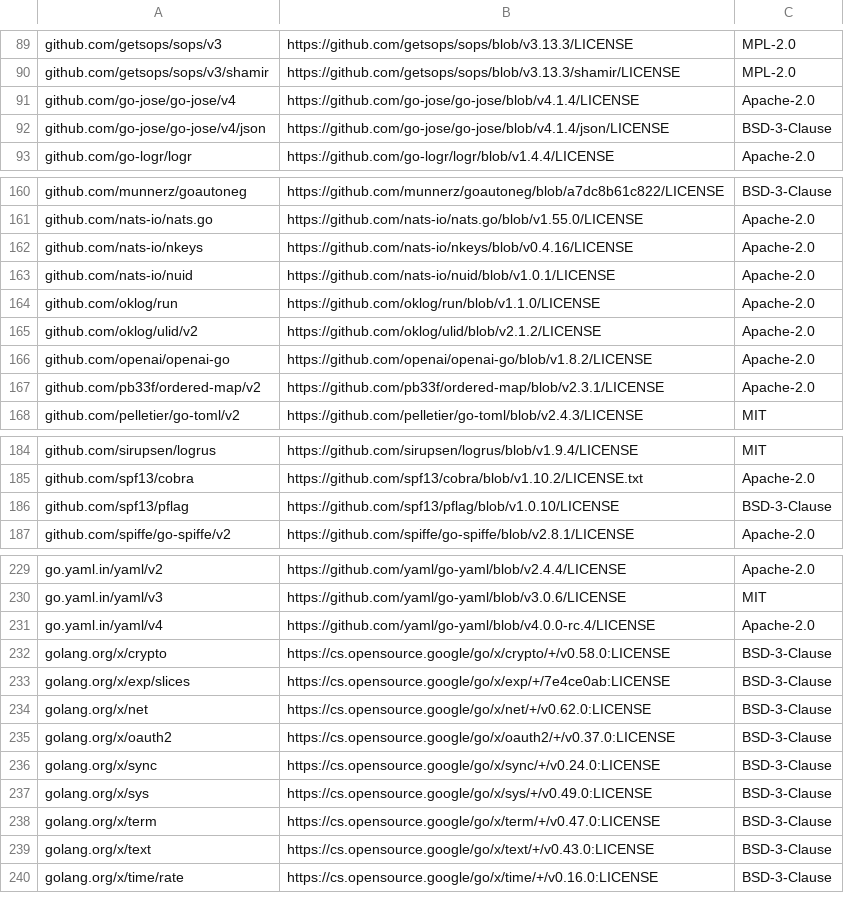
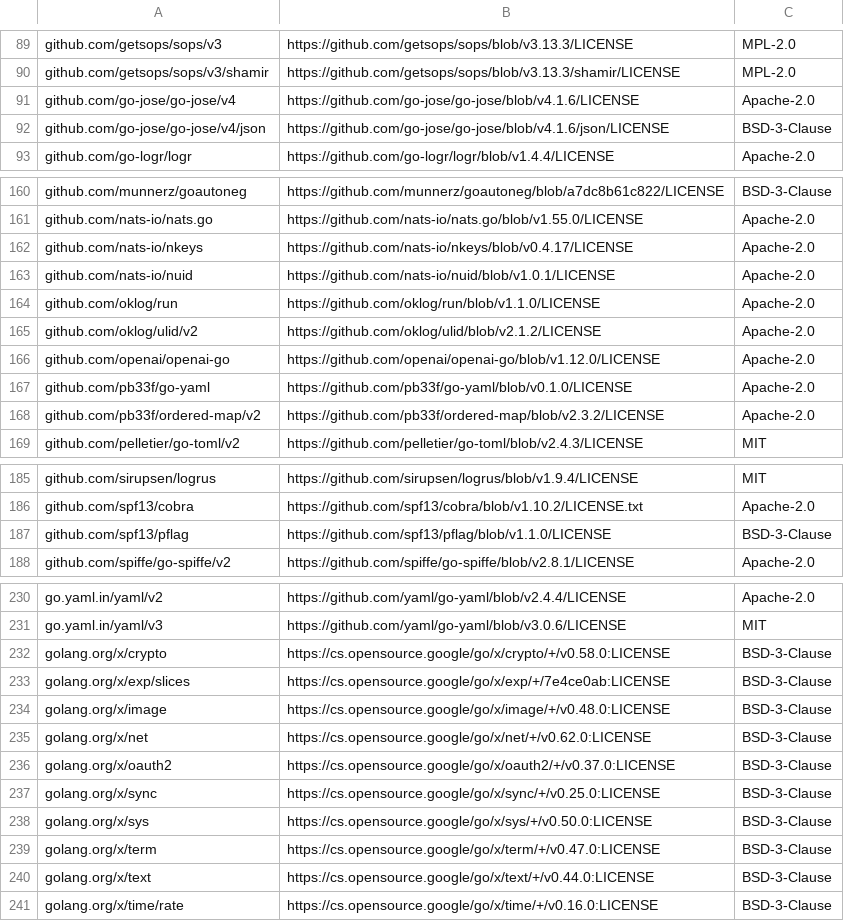
Before and after one commit to xavidop/hikyaku, a CSV file: THIRD_PARTY_LICENSES.csv, drawn as a sheet; only a part is shown, gaps mark what is left out.

Commit message:
chore: regenerate the third-party notices
golang.org/x/image is new. The other lines catch up with dependency
updates merged since the files were last written.

```diff
--- a/THIRD_PARTY_LICENSES.csv
+++ b/THIRD_PARTY_LICENSES.csv
@@ -90,4 +90,4 @@ github.com/getsops/sops/v3,https://github.com/getsops/sops/blob/v3.13.3/LICENSE,
 github.com/getsops/sops/v3/shamir,https://github.com/getsops/sops/blob/v3.13.3/shamir/LICENSE,MPL-2.0
-github.com/go-jose/go-jose/v4,https://github.com/go-jose/go-jose/blob/v4.1.4/LICENSE,Apache-2.0
-github.com/go-jose/go-jose/v4/json,https://github.com/go-jose/go-jose/blob/v4.1.4/json/LICENSE,BSD-3-Clause
+github.com/go-jose/go-jose/v4,https://github.com/go-jose/go-jose/blob/v4.1.6/LICENSE,Apache-2.0
+github.com/go-jose/go-jose/v4/json,https://github.com/go-jose/go-jose/blob/v4.1.6/json/LICENSE,BSD-3-Clause
 github.com/go-logr/logr,https://github.com/go-logr/logr/blob/v1.4.4/LICENSE,Apache-2.0
@@ -161,3 +161,3 @@ github.com/munnerz/goautoneg,https://github.com/munnerz/goautoneg/blob/a7dc8b61c
 github.com/nats-io/nats.go,https://github.com/nats-io/nats.go/blob/v1.55.0/LICENSE,Apache-2.0
-github.com/nats-io/nkeys,https://github.com/nats-io/nkeys/blob/v0.4.16/LICENSE,Apache-2.0
+github.com/nats-io/nkeys,https://github.com/nats-io/nkeys/blob/v0.4.17/LICENSE,Apache-2.0
 github.com/nats-io/nuid,https://github.com/nats-io/nuid/blob/v1.0.1/LICENSE,Apache-2.0
@@ -165,4 +165,5 @@ github.com/oklog/run,https://github.com/oklog/run/blob/v1.1.0/LICENSE,Apache-2.0
 github.com/oklog/ulid/v2,https://github.com/oklog/ulid/blob/v2.1.2/LICENSE,Apache-2.0
-github.com/openai/openai-go,https://github.com/openai/openai-go/blob/v1.8.2/LICENSE,Apache-2.0
-github.com/pb33f/ordered-map/v2,https://github.com/pb33f/ordered-map/blob/v2.3.1/LICENSE,Apache-2.0
+github.com/openai/openai-go,https://github.com/openai/openai-go/blob/v1.12.0/LICENSE,Apache-2.0
+github.com/pb33f/go-yaml,https://github.com/pb33f/go-yaml/blob/v0.1.0/LICENSE,Apache-2.0
+github.com/pb33f/ordered-map/v2,https://github.com/pb33f/ordered-map/blob/v2.3.2/LICENSE,Apache-2.0
 github.com/pelletier/go-toml/v2,https://github.com/pelletier/go-toml/blob/v2.4.3/LICENSE,MIT
@@ -185,3 +186,3 @@ github.com/sirupsen/logrus,https://github.com/sirupsen/logrus/blob/v1.9.4/LICENS
 github.com/spf13/cobra,https://github.com/spf13/cobra/blob/v1.10.2/LICENSE.txt,Apache-2.0
-github.com/spf13/pflag,https://github.com/spf13/pflag/blob/v1.0.10/LICENSE,BSD-3-Clause
+github.com/spf13/pflag,https://github.com/spf13/pflag/blob/v1.1.0/LICENSE,BSD-3-Clause
 github.com/spiffe/go-spiffe/v2,https://github.com/spiffe/go-spiffe/blob/v2.8.1/LICENSE,Apache-2.0
@@ -230,11 +231,11 @@ go.yaml.in/yaml/v2,https://github.com/yaml/go-yaml/blob/v2.4.4/LICENSE,Apache-2.
 go.yaml.in/yaml/v3,https://github.com/yaml/go-yaml/blob/v3.0.6/LICENSE,MIT
-go.yaml.in/yaml/v4,https://github.com/yaml/go-yaml/blob/v4.0.0-rc.4/LICENSE,Apache-2.0
 golang.org/x/crypto,https://cs.opensource.google/go/x/crypto/+/v0.58.0:LICENSE,BSD-3-Clause
 golang.org/x/exp/slices,https://cs.opensource.google/go/x/exp/+/7e4ce0ab:LICENSE,BSD-3-Clause
+golang.org/x/image,https://cs.opensource.google/go/x/image/+/v0.48.0:LICENSE,BSD-3-Clause
 golang.org/x/net,https://cs.opensource.google/go/x/net/+/v0.62.0:LICENSE,BSD-3-Clause
 golang.org/x/oauth2,https://cs.opensource.google/go/x/oauth2/+/v0.37.0:LICENSE,BSD-3-Clause
-golang.org/x/sync,https://cs.opensource.google/go/x/sync/+/v0.24.0:LICENSE,BSD-3-Clause
-golang.org/x/sys,https://cs.opensource.google/go/x/sys/+/v0.49.0:LICENSE,BSD-3-Clause
+golang.org/x/sync,https://cs.opensource.google/go/x/sync/+/v0.25.0:LICENSE,BSD-3-Clause
+golang.org/x/sys,https://cs.opensource.google/go/x/sys/+/v0.50.0:LICENSE,BSD-3-Clause
 golang.org/x/term,https://cs.opensource.google/go/x/term/+/v0.47.0:LICENSE,BSD-3-Clause
-golang.org/x/text,https://cs.opensource.google/go/x/text/+/v0.43.0:LICENSE,BSD-3-Clause
+golang.org/x/text,https://cs.opensource.google/go/x/text/+/v0.44.0:LICENSE,BSD-3-Clause
 golang.org/x/time/rate,https://cs.opensource.google/go/x/time/+/v0.16.0:LICENSE,BSD-3-Clause
```
Also changed, not shown: 1 other file.
